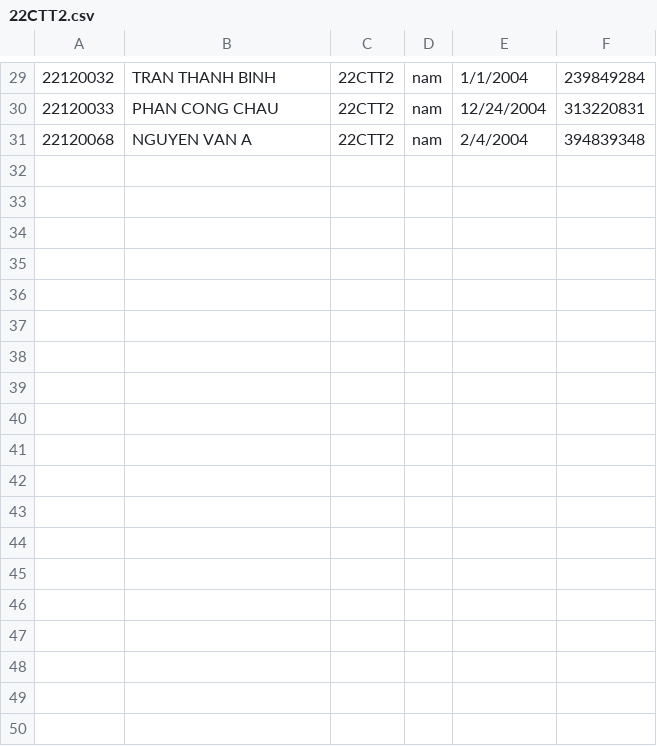
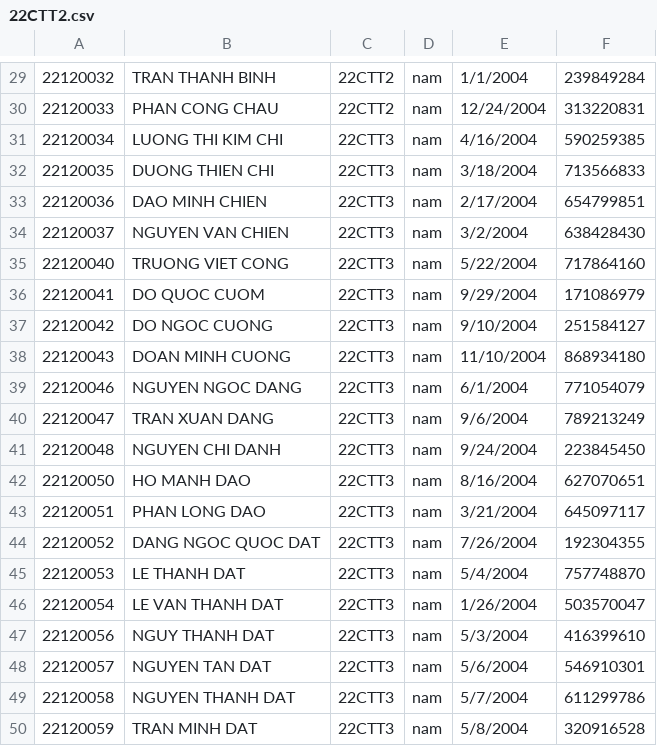
Before and after one commit to binhblackthui/Project, a CSV file: Project/Project/22CTT2.csv, drawn as a sheet; only a part is shown, gaps mark what is left out.

```diff
--- a/Project/Project/22CTT2.csv
+++ b/Project/Project/22CTT2.csv
@@ -30,2 +30,21 @@
 22120033,PHAN CONG CHAU,22CTT2,nam,12/24/2004,313220831,
-22120068,NGUYEN VAN A,22CTT2,nam,2/4/2004,394839348,
+22120034,LUONG THI KIM CHI,22CTT3,nam,4/16/2004,590259385,
+22120035,DUONG THIEN CHI,22CTT3,nam,3/18/2004,713566833,
+22120036,DAO MINH CHIEN,22CTT3,nam,2/17/2004,654799851,
+22120037,NGUYEN VAN CHIEN,22CTT3,nam,3/2/2004,638428430,
+22120040,TRUONG VIET CONG,22CTT3,nam,5/22/2004,717864160,
+22120041,DO QUOC CUOM,22CTT3,nam,9/29/2004,171086979,
+22120042,DO NGOC CUONG,22CTT3,nam,9/10/2004,251584127,
+22120043,DOAN MINH CUONG,22CTT3,nam,11/10/2004,868934180,
+22120046,NGUYEN NGOC DANG,22CTT3,nam,6/1/2004,771054079,
+22120047,TRAN XUAN DANG,22CTT3,nam,9/6/2004,789213249,
+22120048,NGUYEN CHI DANH,22CTT3,nam,9/24/2004,223845450,
+22120050,HO MANH DAO,22CTT3,nam,8/16/2004,627070651,
+22120051,PHAN LONG DAO,22CTT3,nam,3/21/2004,645097117,
+22120052,DANG NGOC QUOC DAT,22CTT3,nam,7/26/2004,192304355,
+22120053,LE THANH DAT,22CTT3,nam,5/4/2004,757748870,
+22120054,LE VAN THANH DAT,22CTT3,nam,1/26/2004,503570047,
+22120056,NGUY THANH DAT,22CTT3,nam,5/3/2004,416399610,
+22120057,NGUYEN TAN DAT,22CTT3,nam,5/6/2004,546910301,
+22120058,NGUYEN THANH DAT,22CTT3,nam,5/7/2004,611299786,
+22120059,TRAN MINH DAT,22CTT3,nam,5/8/2004,320916528,
```
Also changed, not shown: Project/Project/22CTT3.csv, Project/Project/22CTT4.csv, 29 other files.
